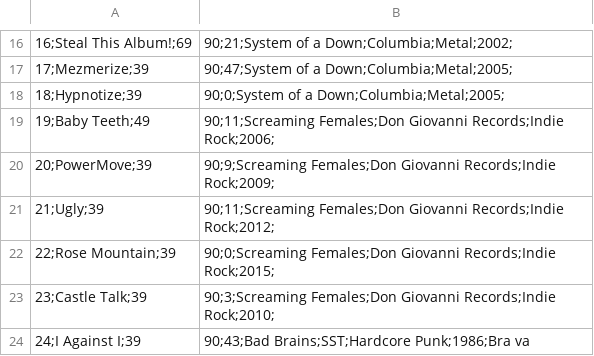
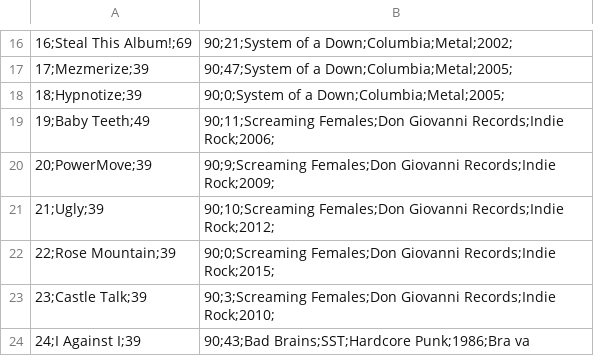
Before and after one commit to TakeoutGuhui/MediaShop, a CSV file: MediaShop/Data/products.csv, drawn as a sheet; only a part is shown, gaps mark what is left out.

```diff
--- a/MediaShop/Data/products.csv
+++ b/MediaShop/Data/products.csv
@@ -20,3 +20,3 @@
 20;PowerMove;39,90;9;Screaming Females;Don Giovanni Records;Indie Rock;2009;
-21;Ugly;39,90;11;Screaming Females;Don Giovanni Records;Indie Rock;2012;
+21;Ugly;39,90;10;Screaming Females;Don Giovanni Records;Indie Rock;2012;
 22;Rose Mountain;39,90;0;Screaming Females;Don Giovanni Records;Indie Rock;2015;
```
Also changed, not shown: 3 other files.
